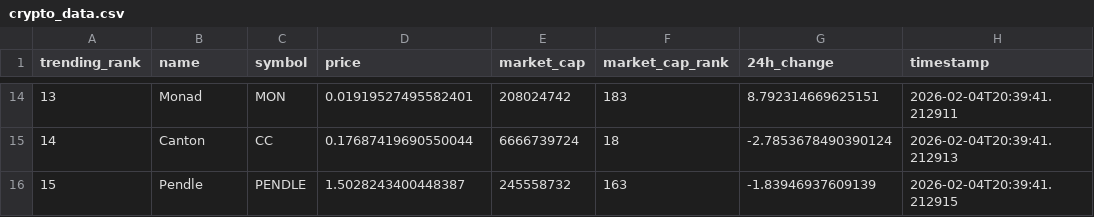
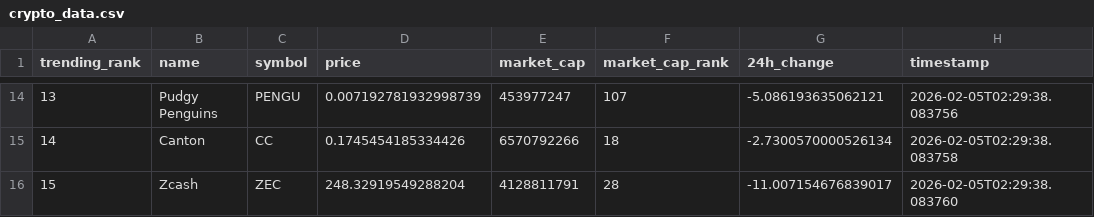
Before and after one commit to DKowarsch/crypto-trends-tracker, a CSV file: crypto_data.csv, drawn as a sheet; only a part is shown, gaps mark what is left out; the diff covers the shown part only.

```diff
--- a/crypto_data.csv
+++ b/crypto_data.csv
@@ -14,3 +14,3 @@ trending_rank,name,symbol,price,market_cap,market_cap_rank,24h_change,timestamp
-13,Monad,MON,0.01919527495582401,208024742,183,8.792314669625151,2026-02-04T20:39:41.212911
-14,Canton,CC,0.17687419690550044,6666739724,18,-2.7853678490390124,2026-02-04T20:39:41.212913
-15,Pendle,PENDLE,1.5028243400448387,245558732,163,-1.83946937609139,2026-02-04T20:39:41.212915
+13,Pudgy Penguins,PENGU,0.007192781932998739,453977247,107,-5.086193635062121,2026-02-05T02:29:38.083756
+14,Canton,CC,0.1745454185334426,6570792266,18,-2.7300570000526134,2026-02-05T02:29:38.083758
+15,Zcash,ZEC,248.32919549288204,4128811791,28,-11.007154676839017,2026-02-05T02:29:38.083760
```
Also changed, not shown: 84 edited cells elsewhere in this file, 1 other file.
